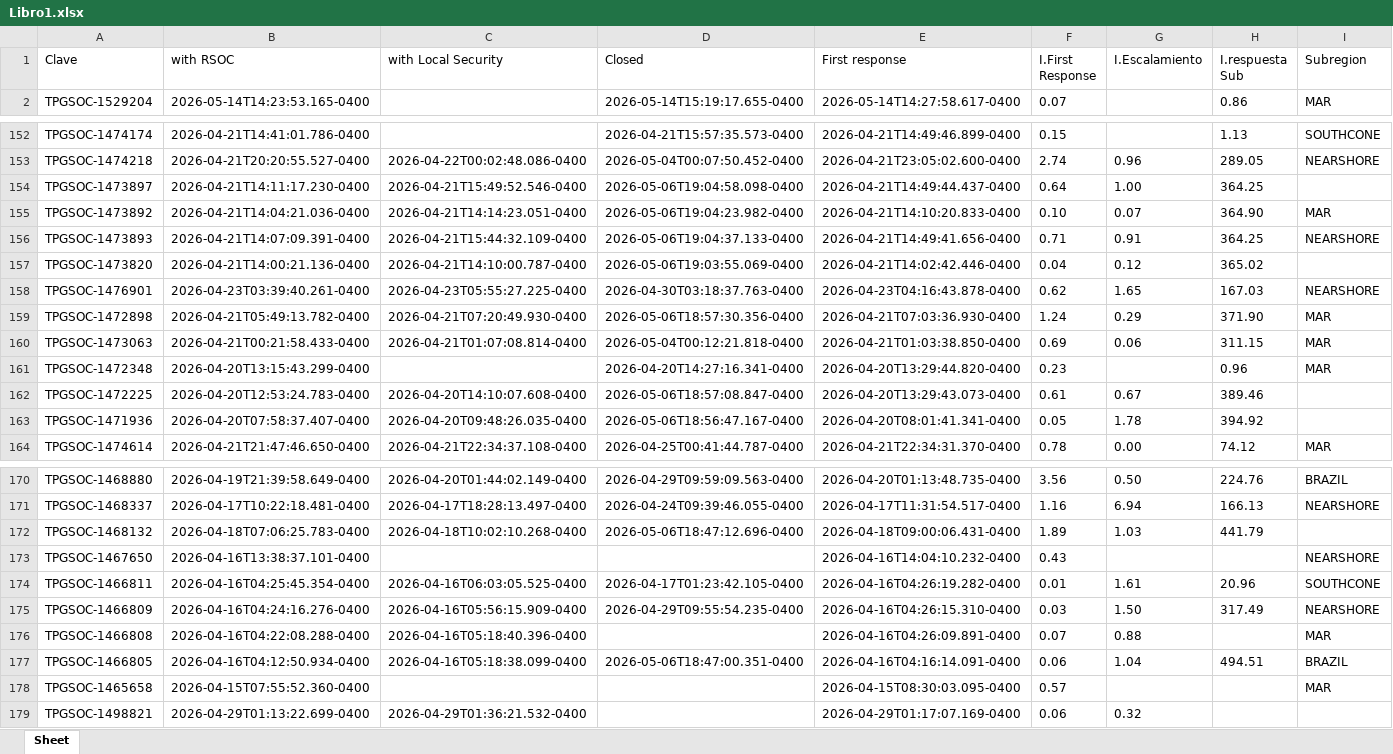
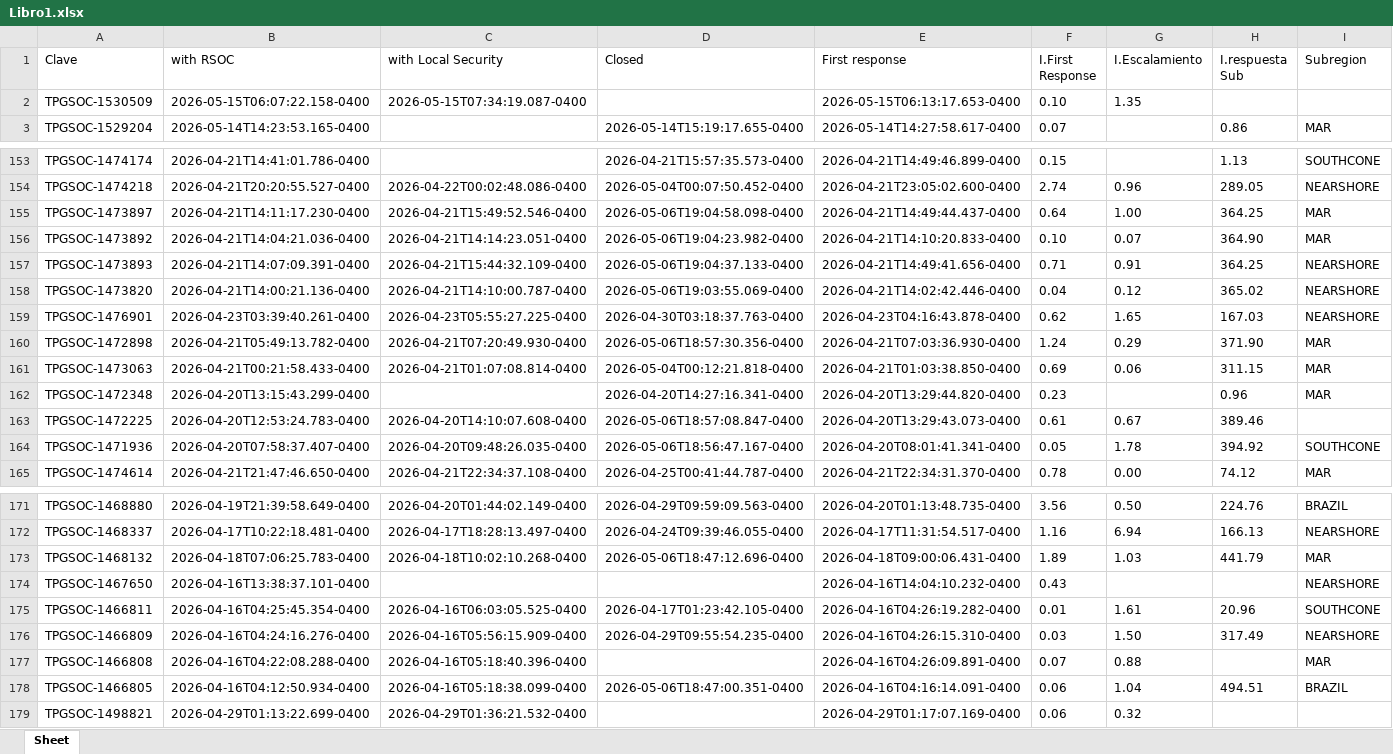
Before and after one commit to angeval25/TS, an Excel workbook: Libro1.xlsx, sheet Sheet, drawn as a sheet; only a part is shown, gaps mark what is left out; values as stored, in another font and other column widths than the file's, no borders; removed rows and columns are numbered as before the commit, all else as after; the diff names each change by its address in the sheet, - before the commit and + after, or states it on an @@ line.

Commit message:
Auto-update Libro1.xlsx 2026-05-15 13:08:07 UTC

```diff
--- a/Libro1.xlsx (sheet Sheet)
+++ b/Libro1.xlsx (sheet Sheet)
+row 2: TPGSOC-1530509 | 2026-05-15T06:07:22.158-0400 | 2026-05-15T07:34:19.087-0400 |  | 2026-05-15T06:13:17.653-0400 | 0.10 | 1.35
-I155 (Subregion): (empty)
+I155 (Subregion): MAR
-I158 (Subregion): (empty)
+I158 (Subregion): NEARSHORE
-I164 (Subregion): (empty)
+I164 (Subregion): SOUTHCONE
-I173 (Subregion): (empty)
+I173 (Subregion): MAR
-row 178: TPGSOC-1465658 | 2026-04-15T07:55:52.360-0400 |  |  | 2026-04-15T08:30:03.095-0400 | 0.57 |  |  | MAR
```
